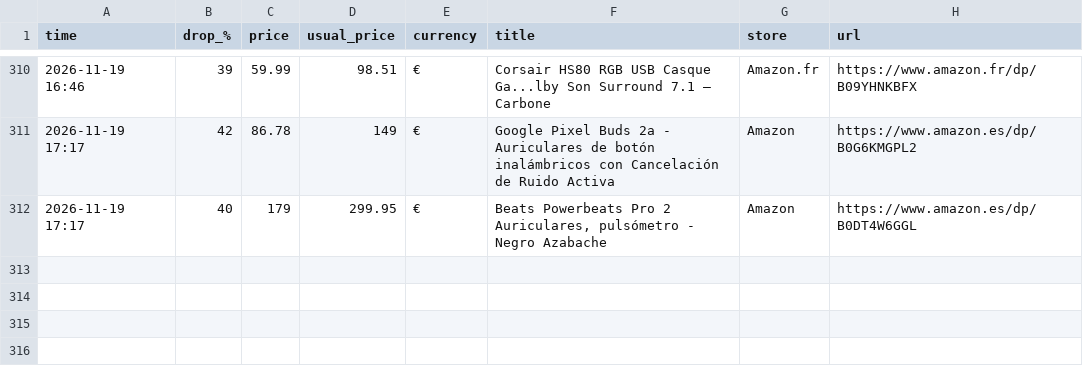
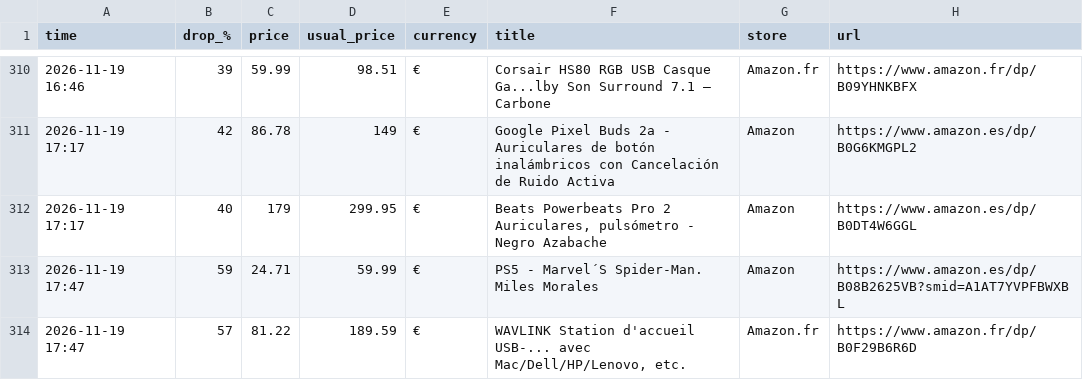
Before and after one commit to investinginfosec-png/deal-scanner, a CSV file: found_deals.csv, drawn as a sheet; only a part is shown, gaps mark what is left out; the diff names each change by its address in the sheet, - before the commit and + after, or states it on an @@ line.

```diff
--- a/found_deals.csv
+++ b/found_deals.csv
+row 313: 2026-11-19 17:47 | 59 | 24.71 | 59.99 | € | PS5 - Marvel´S Spider-Man. Miles Morales | Amazon | https://www.amazon.es/dp/B08B2625VB?smid=A1AT7YVPFBWXBL
+row 314: 2026-11-19 17:47 | 57 | 81.22 | 189.59 | € | WAVLINK Station d'accueil USB-... avec Mac/Dell/HP/Lenovo, etc. | Amazon.fr | https://www.amazon.fr/dp/B0F29B6R6D
```
Also changed, not shown: 3 other files.
